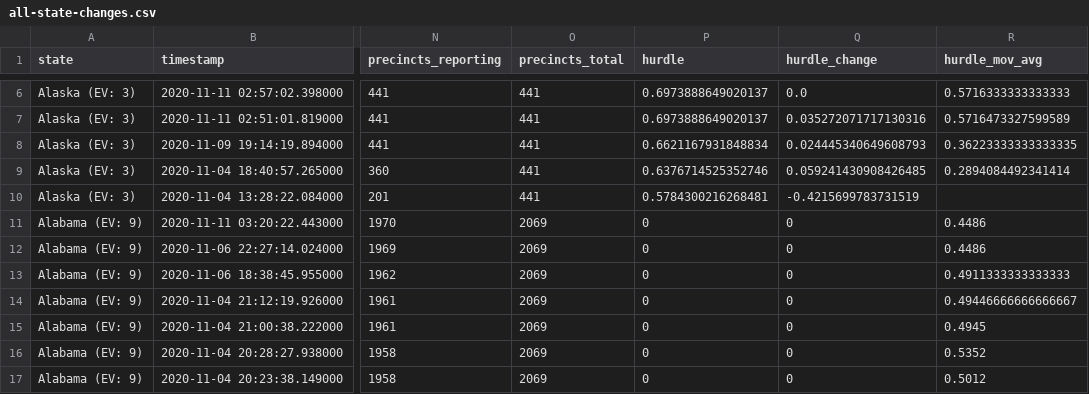
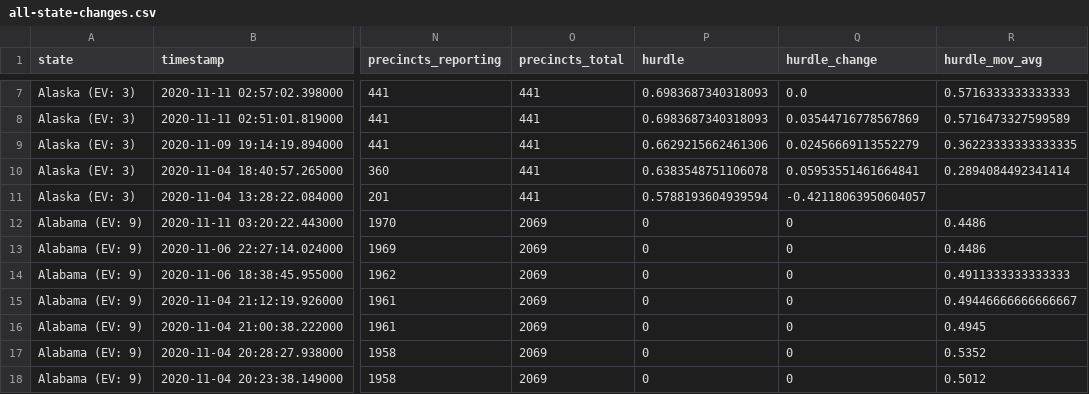
Before and after one commit to Bart0110/nyt-2020-election-scraper, a CSV file: all-state-changes.csv, drawn as a sheet; only a part is shown, gaps mark what is left out; addresses are those after the commit; the diff covers the shown part only; the diff names each change by its address in the sheet, - before the commit and + after, or states it on an @@ line.

Commit message:
Regenerate <battleground-state-changes/all-state-changes>.<txt/html/csv>

```diff
--- a/all-state-changes.csv
+++ b/all-state-changes.csv
-P7:P8 (hurdle): 0.6973888649020137
+P7:P8 (hurdle): 0.6983687340318093
-Q8 (hurdle_change): 0.035272071717130316
+Q8 (hurdle_change): 0.03544716778567869
-P9 (hurdle): 0.6621167931848834
+P9 (hurdle): 0.6629215662461306
-Q9 (hurdle_change): 0.024445340649608793
+Q9 (hurdle_change): 0.02456669113552279
-P10 (hurdle): 0.6376714525352746
+P10 (hurdle): 0.6383548751106078
-Q10 (hurdle_change): 0.059241430908426485
+Q10 (hurdle_change): 0.05953551461664841
-P11 (hurdle): 0.5784300216268481
+P11 (hurdle): 0.5788193604939594
-Q11 (hurdle_change): -0.4215699783731519
+Q11 (hurdle_change): -0.42118063950604057
```
Also changed, not shown: 1 added row and 7 edited cells elsewhere in this file, battleground-state-changes.csv, 7 other files.
